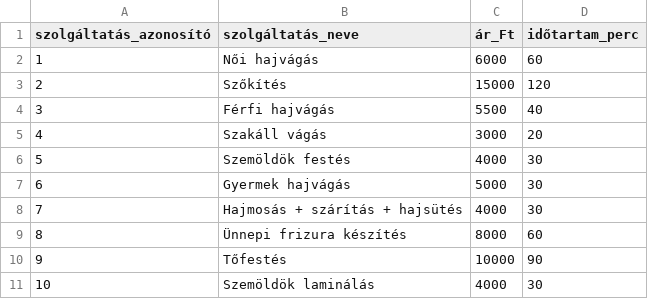
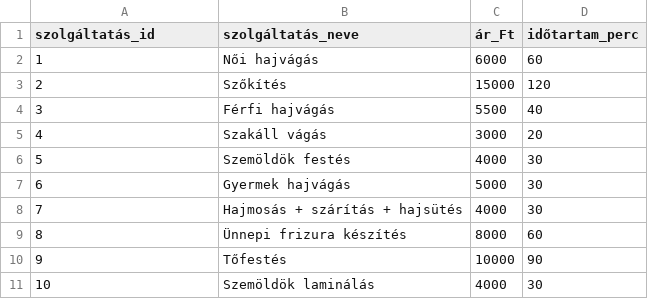
Before and after one commit to mlilla05/adatb_beadando, a CSV file: szolgaltatas.csv, drawn as a sheet.

```diff
--- a/szolgaltatas.csv
+++ b/szolgaltatas.csv
@@ -1,2 +1,2 @@
-szolgáltatás_azonosító;szolgáltatás_neve;ár_Ft;időtartam_perc
+szolgáltatás_id;szolgáltatás_neve;ár_Ft;időtartam_perc
 1;Női hajvágás;6000;60
```
Also changed, not shown: fodrasz.csv, foglalas.csv, 3 other files.
